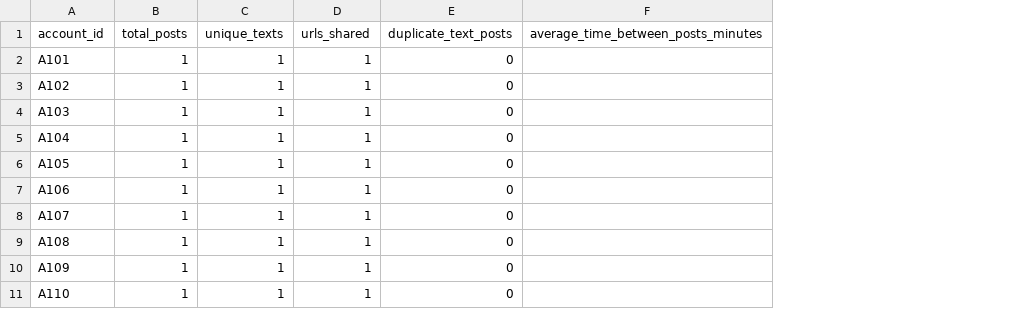
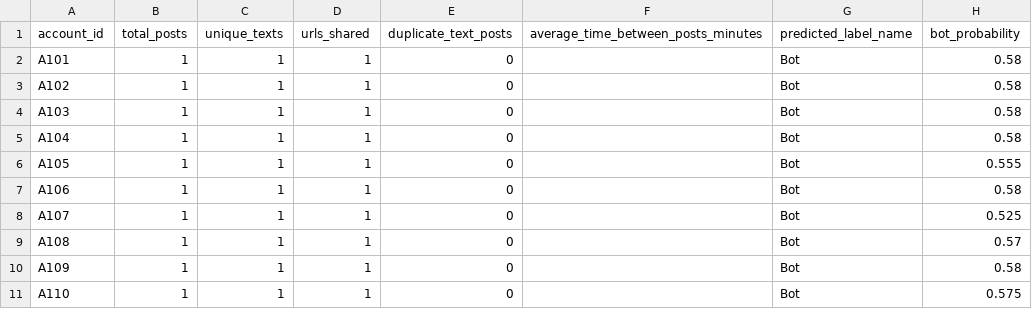
Before and after one commit to kundanavadlamudi/SynchroNet, a CSV file: results/reports/account_behavior_results.csv, drawn as a sheet; the diff names each change by its address in the sheet, - before the commit and + after, or states it on an @@ line.

```diff
--- a/results/reports/account_behavior_results.csv
+++ b/results/reports/account_behavior_results.csv
+column G (predicted_label_name), rows 2-11: all Bot
+column H (bot_probability), rows 2-11: 0.58 | 0.58 | 0.58 | 0.58 | 0.555 | 0.58 | 0.525 | 0.57 | 0.58 | 0.575
```
Also changed, not shown: results/reports/explainable_risk_results.csv, results/reports/semantic_similarity_results.csv, 25 other files.
